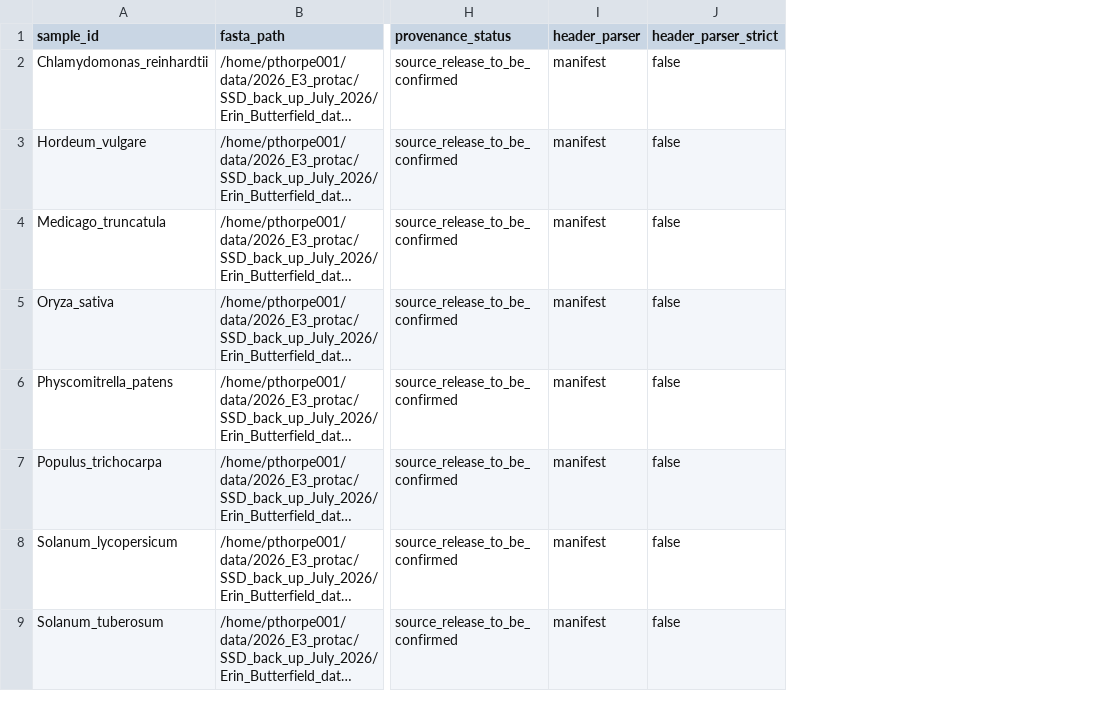
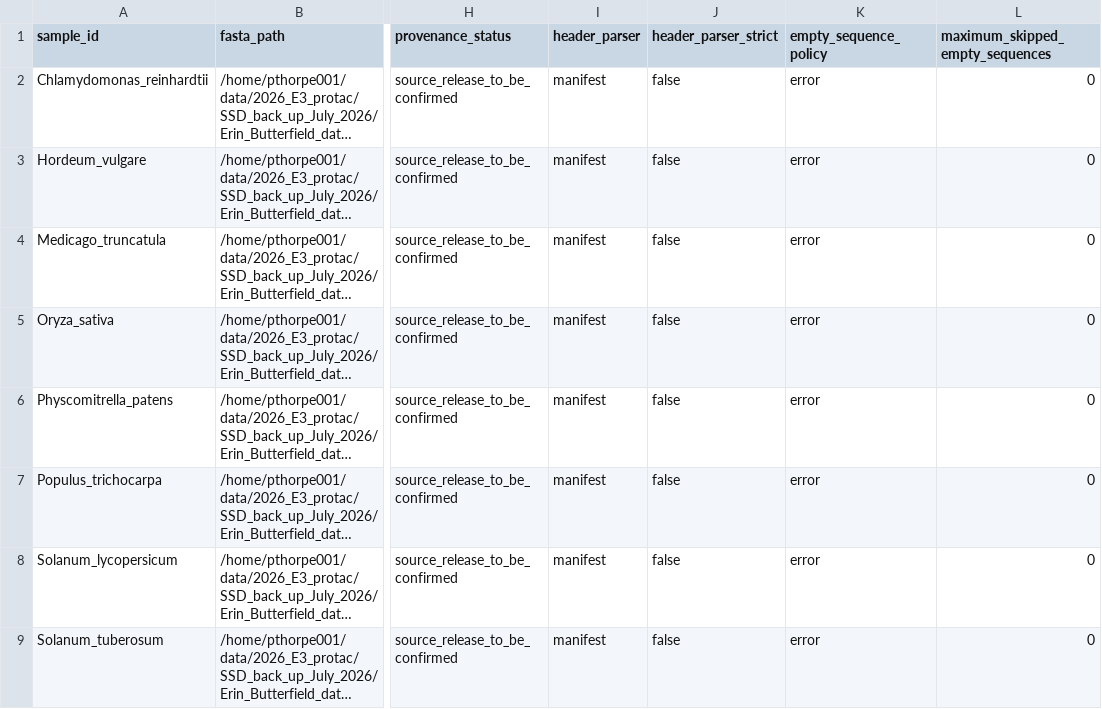
Before and after one commit to peterthorpe5/E3_project_draft, a TSV file: e3_discovery_engine/config/full_onekp_cluster.example.samples.tsv, drawn as a sheet; only a part is shown, gaps mark what is left out; long unchanged cells end in …; the diff names each change by its address in the sheet, - before the commit and + after, or states it on an @@ line.

Commit message:
Handle audited empty 1KP FASTA records

```diff
--- a/e3_discovery_engine/config/full_onekp_cluster.example.samples.tsv
+++ b/e3_discovery_engine/config/full_onekp_cluster.example.samples.tsv
+column K (empty_sequence_policy), rows 2-9: all error
+column L (maximum_skipped_empty_sequences), rows 2-9: all 0
```
Also changed, not shown: e3_discovery_engine/PACKAGE_MANIFEST.tsv, 24 other files.
